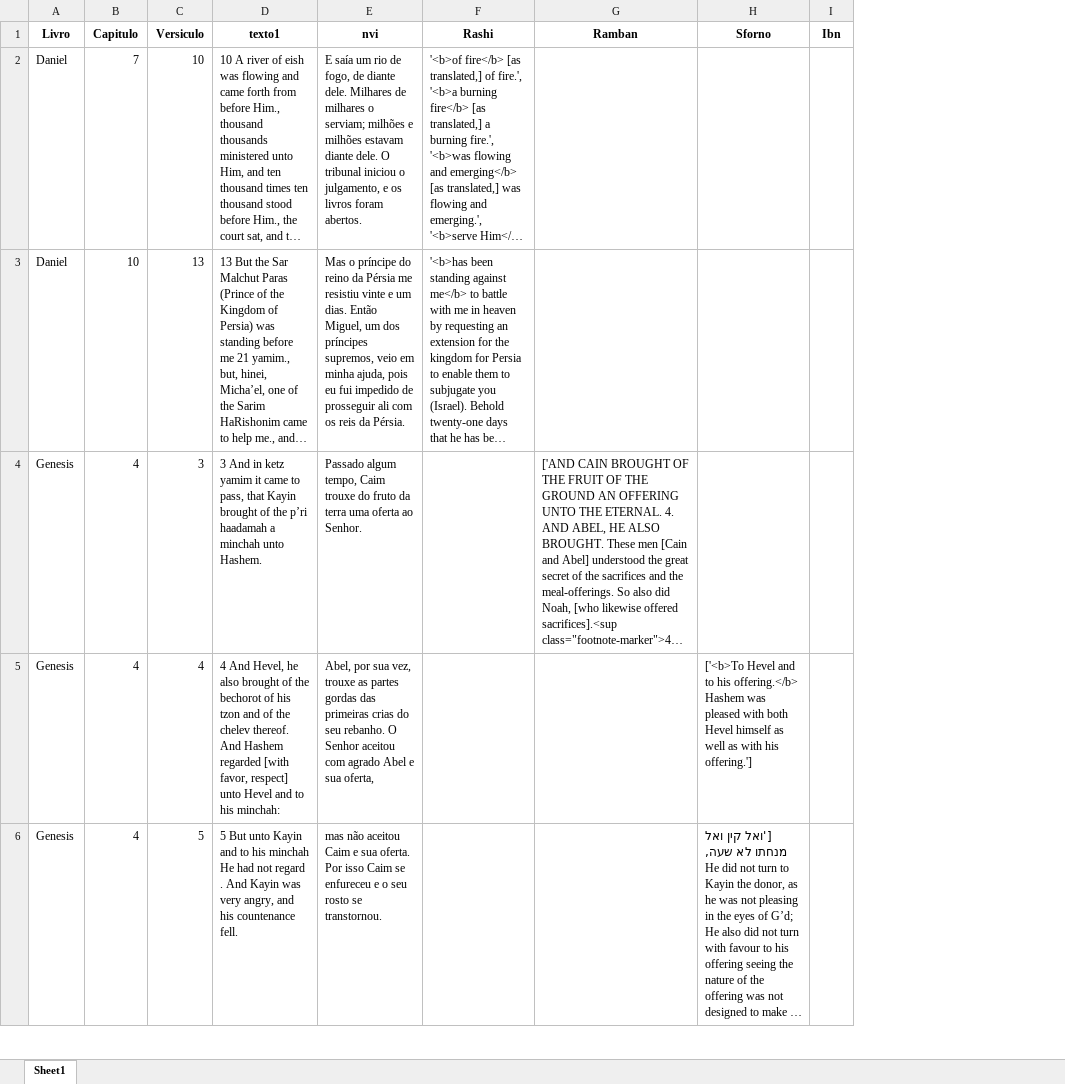
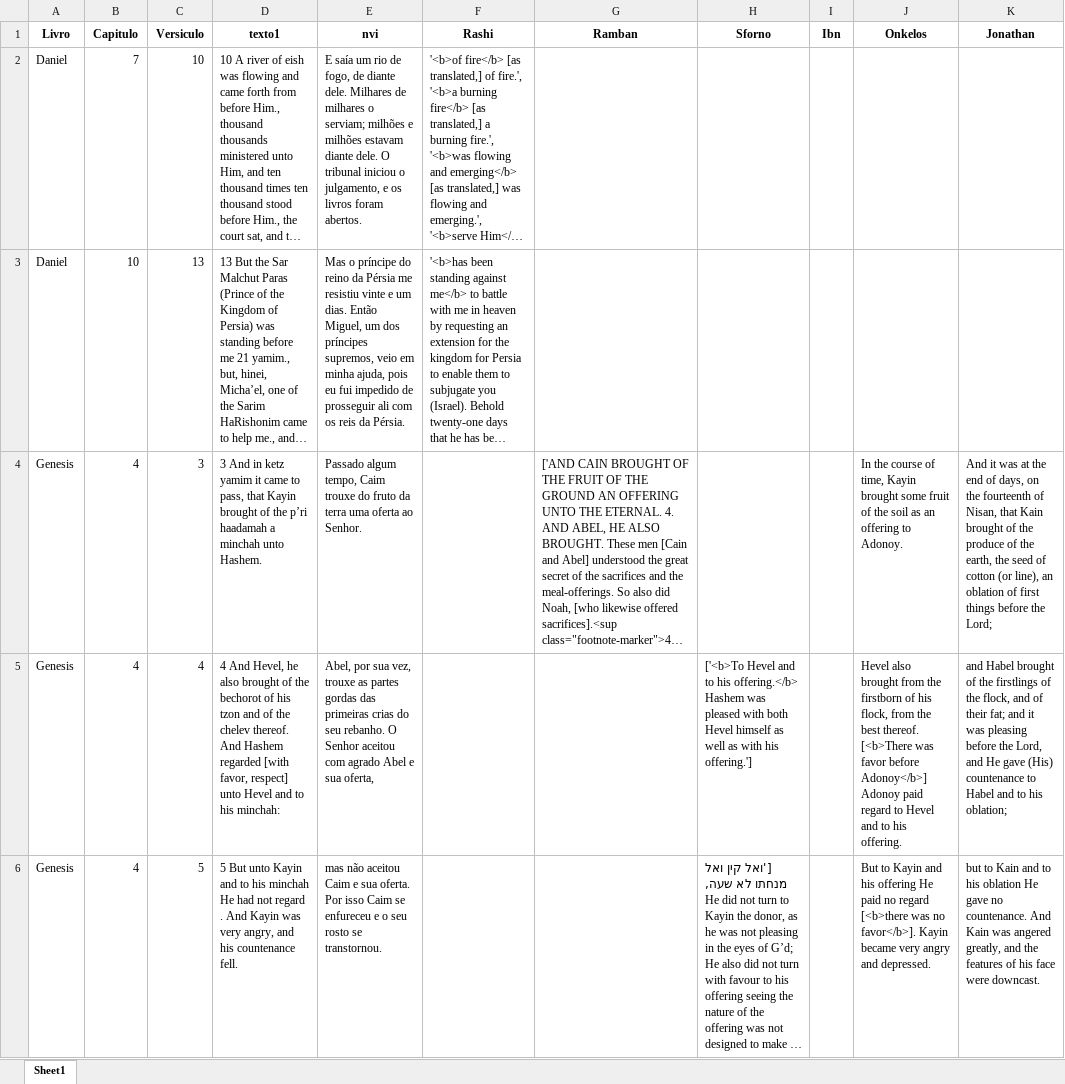
Before and after one commit to renatotn7/Squad-Bible-Explorer-PTBR, an Excel workbook: criardataset/ojb/Yehuda_ordenado.xlsx, sheet Sheet1, drawn as a sheet; only a part is shown; long unchanged cells end in …; values as stored, in another font and other column widths than the file's, no borders; the diff names each change by its address in the sheet, - before the commit and + after, or states it on an @@ line.

```diff
--- a/criardataset/ojb/Yehuda_ordenado.xlsx (sheet Sheet1)
+++ b/criardataset/ojb/Yehuda_ordenado.xlsx (sheet Sheet1)
+column J (Onkelos), rows 4-6: In the course of time, Kayin brought some fruit of the soil as an offering to Adonoy. | Hevel also brought from the firstborn of his flock, from the best thereof. [<b>There was favor before Adonoy</b>] Adonoy paid regard to Hevel and to his offering. | But to Kayin and his offering He paid no regard [<b>there was no favor</b>]. Kayin became very angry and depressed.
+column K (Jonathan), rows 4-6: And it was at the end of days, on the fourteenth of Nisan, that Kain brought of the produce of the earth, the seed of cotton (or line), an oblation of first things before the Lord; | and Habel brought of the firstlings of the flock, and of their fat; and it was pleasing before the Lord, and He gave (His) countenance to Habel and to his oblation; | but to Kain and to his oblation He gave no countenance. And Kain was angered greatly, and the features of his face were downcast.
```
Also changed, not shown: criardataset/ojb/Gevurot.xlsx, criardataset/ojb/Gevurot_ordenado.xlsx, 24 other files.
